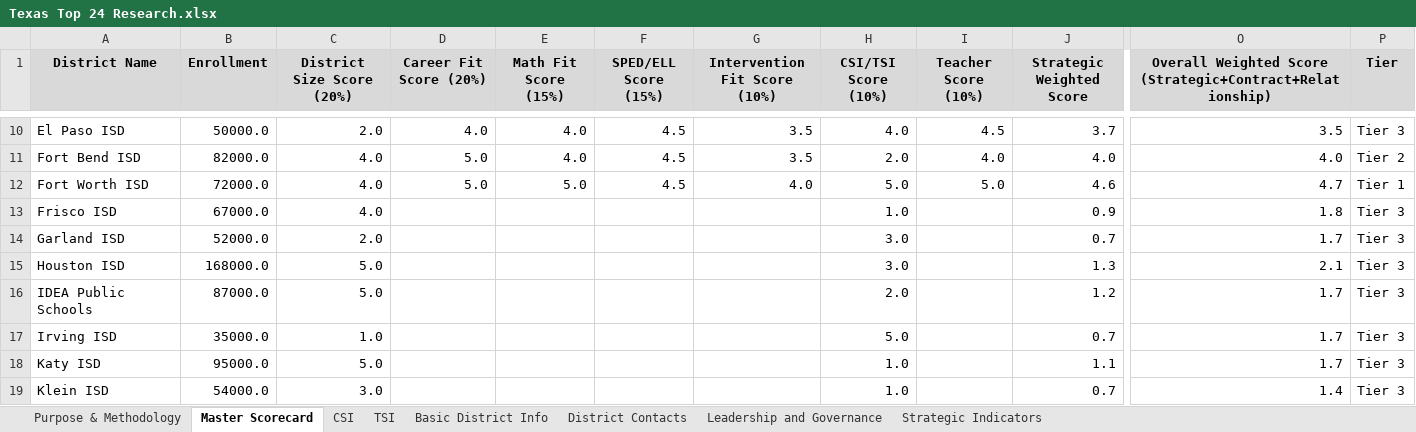
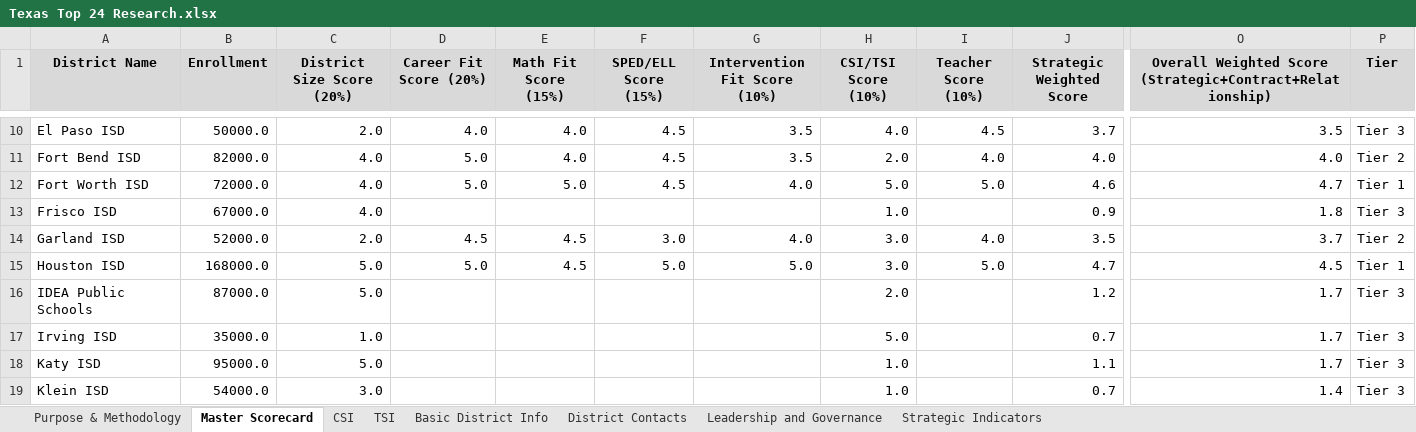
Before and after one commit to jamcurt7/strategic-district-field-guide, an Excel workbook: Texas Top 24 Research.xlsx, sheet Master Scorecard, drawn as a sheet; only a part is shown, gaps mark what is left out; values as stored, in another font and other column widths than the file's, no borders; conditional formats not drawn; the diff names each change by its address in the sheet, - before the commit and + after, or states it on an @@ line.

```diff
--- a/Texas Top 24 Research.xlsx (sheet Master Scorecard)
+++ b/Texas Top 24 Research.xlsx (sheet Master Scorecard)
-D14 (Career Fit Score (20%)): (empty)
+D14 (Career Fit Score (20%)): 4.5
-E14:E15 (Math Fit Score (15%)): (empty)
+E14:E15 (Math Fit Score (15%)): 4.5
-F14 (SPED/ELL Score (15%)): (empty)
+F14 (SPED/ELL Score (15%)): 3.0
-G14 (Intervention Fit Score (10%)): (empty)
+G14 (Intervention Fit Score (10%)): 4.0
-I14 (Teacher Score (10%)): (empty)
+I14 (Teacher Score (10%)): 4.0
-J14 (Strategic Weighted Score): 0.7
+J14 (Strategic Weighted Score): 3.5
-O14: 1.7
+O14: 3.7
-P14 (Tier): Tier 3
+P14 (Tier): Tier 2
-D15 (Career Fit Score (20%)): (empty)
+D15 (Career Fit Score (20%)): 5.0
-F15 (SPED/ELL Score (15%)): (empty)
+F15 (SPED/ELL Score (15%)): 5.0
-G15 (Intervention Fit Score (10%)): (empty)
+G15 (Intervention Fit Score (10%)): 5.0
-I15 (Teacher Score (10%)): (empty)
+I15 (Teacher Score (10%)): 5.0
-J15 (Strategic Weighted Score): 1.3
+J15 (Strategic Weighted Score): 4.7
-O15: 2.1
+O15: 4.5
-P15 (Tier): Tier 3
+P15 (Tier): Tier 1
```
Also changed, not shown: sheet District Contacts, sheet Strategic Indicators, charts or pictures.
